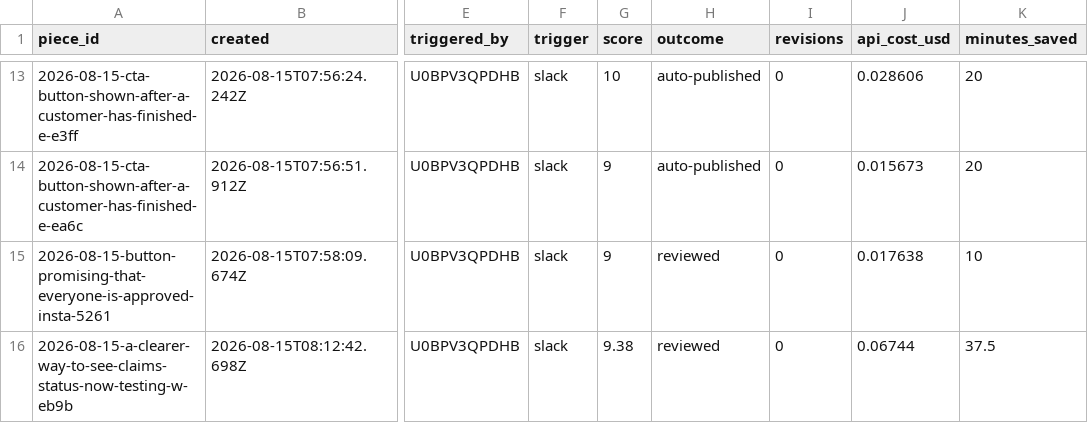
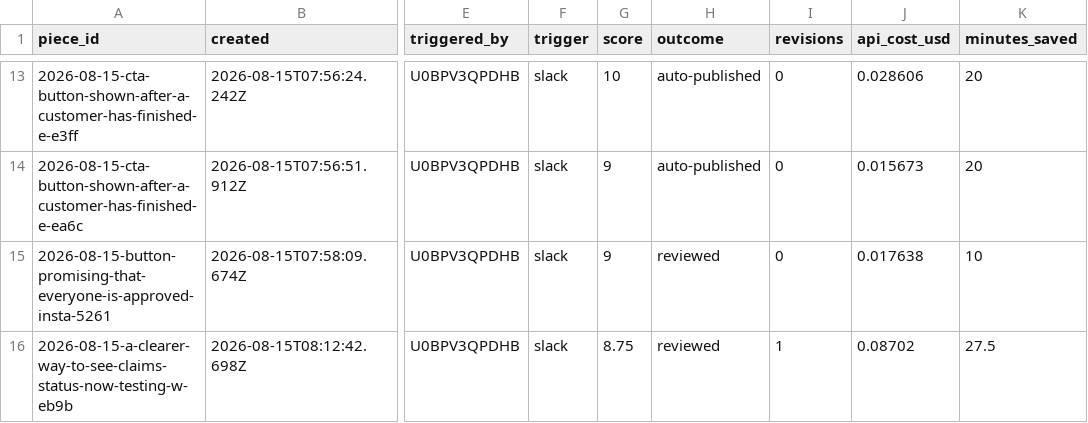
Before and after one commit to stavcharkham/contentino, a CSV file: metrics/ledger.csv, drawn as a sheet; only a part is shown, gaps mark what is left out; the diff names each change by its address in the sheet, - before the commit and + after, or states it on an @@ line.

```diff
--- a/metrics/ledger.csv
+++ b/metrics/ledger.csv
-G16 (score): 9.38
+G16 (score): 8.75
-I16 (revisions): 0
+I16 (revisions): 1
-J16 (api_cost_usd): 0.06744
+J16 (api_cost_usd): 0.08702
-K16 (minutes_saved): 37.5
+K16 (minutes_saved): 27.5
```
Also changed, not shown: 3 other files.
